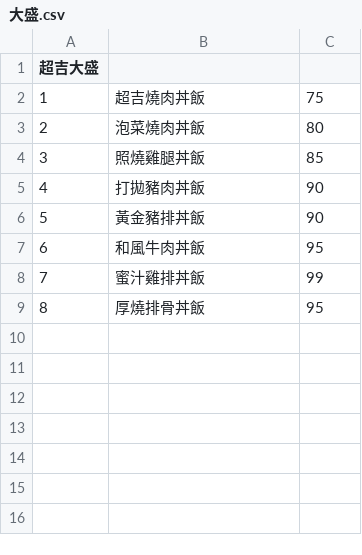
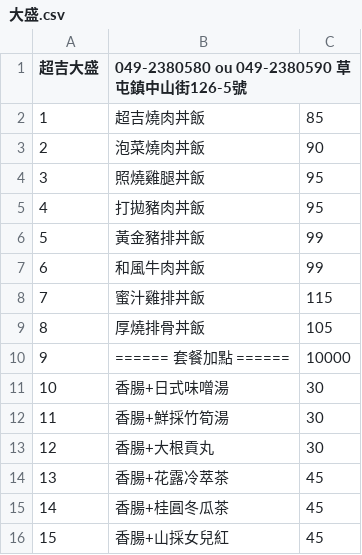
Before and after one commit to chih-kang-huang/nca-linebot, a CSV file: data/restaurant/大盛.csv, drawn as a sheet.

Commit message:
update

```diff
--- a/data/restaurant/大盛.csv
+++ b/data/restaurant/大盛.csv
@@ -1,9 +1,16 @@
-超吉大盛, ,
-1,超吉燒肉丼飯,75
-2,泡菜燒肉丼飯,80
-3,照燒雞腿丼飯,85
-4,打拋豬肉丼飯,90
-5,黃金豬排丼飯,90
-6,和風牛肉丼飯,95
-7,蜜汁雞排丼飯,99
-8,厚燒排骨丼飯,95
+超吉大盛,049-2380580 ou 049-2380590 草屯鎮中山街126-5號,
+1,超吉燒肉丼飯,85
+2,泡菜燒肉丼飯,90
+3,照燒雞腿丼飯,95
+4,打拋豬肉丼飯,95
+5,黃金豬排丼飯,99
+6,和風牛肉丼飯,99
+7,蜜汁雞排丼飯,115
+8,厚燒排骨丼飯,105
+9,====== 套餐加點 ======,10000
+10,香腸+日式味噌湯,30
+11,香腸+鮮採竹筍湯,30
+12,香腸+大根貢丸,30
+13,香腸+花露冷萃茶,45
+14,香腸+桂圓冬瓜茶,45
+15,香腸+山採女兒紅,45
```
